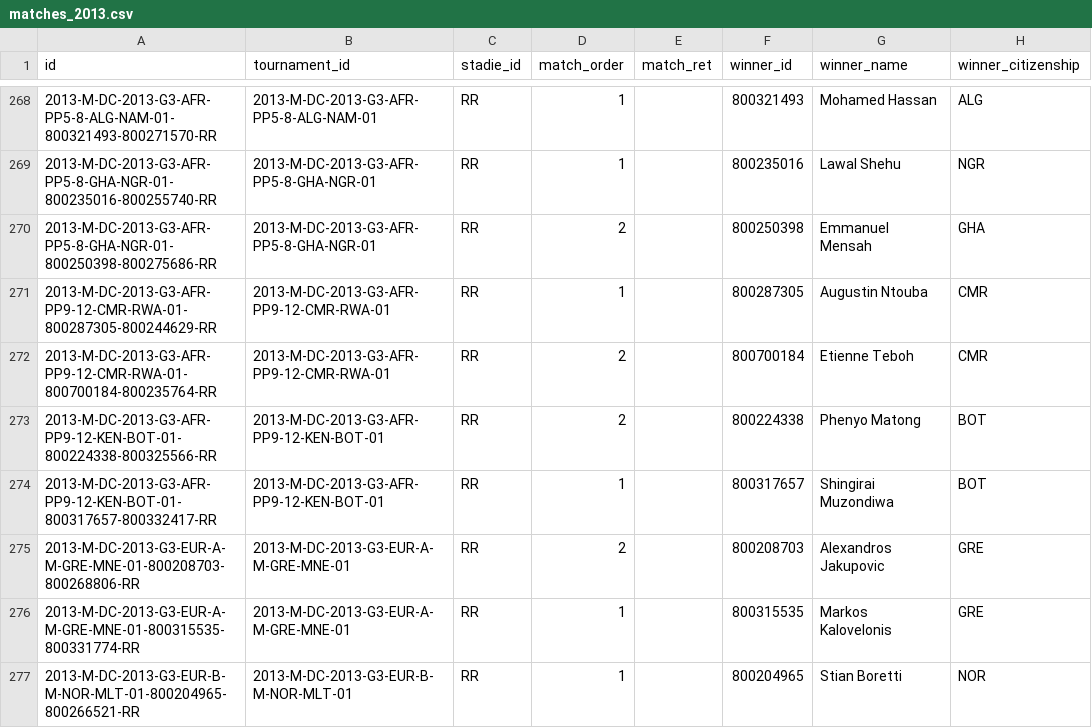
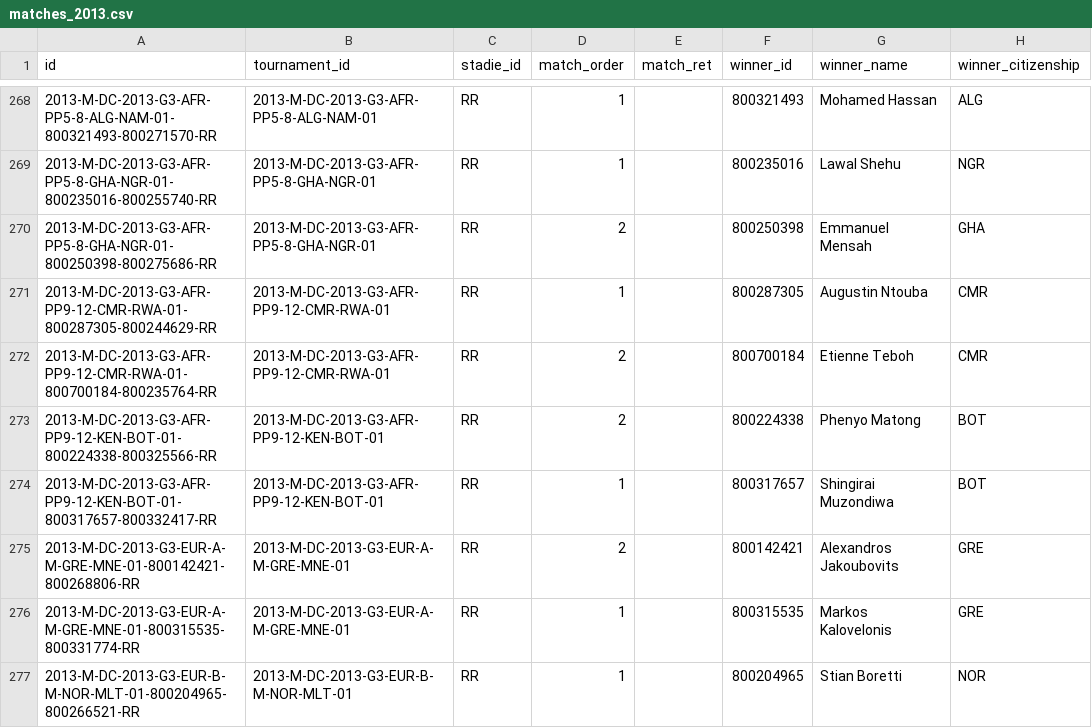
Before and after one commit to msolonskyi/ManTennisData, a CSV file: dc/matches_2013.csv, drawn as a sheet; only a part is shown, gaps mark what is left out; the diff covers the shown part only; the diff names each change by its address in the sheet, - before the commit and + after, or states it on an @@ line.

```diff
--- a/dc/matches_2013.csv
+++ b/dc/matches_2013.csv
-A275 (id): 2013-M-DC-2013-G3-EUR-A-M-GRE-MNE-01-800208703-800268806-RR
+A275 (id): 2013-M-DC-2013-G3-EUR-A-M-GRE-MNE-01-800142421-800268806-RR
-F275 (winner_id): 800208703
+F275 (winner_id): 800142421
-G275 (winner_name): Alexandros Jakupovic
+G275 (winner_name): Alexandros Jakoubovits
```
Also changed, not shown: 3 added rows, 3 removed rows and 35 edited cells elsewhere in this file, dc/matches_2016.csv, dc/matches_2018.csv, 9 other files.
